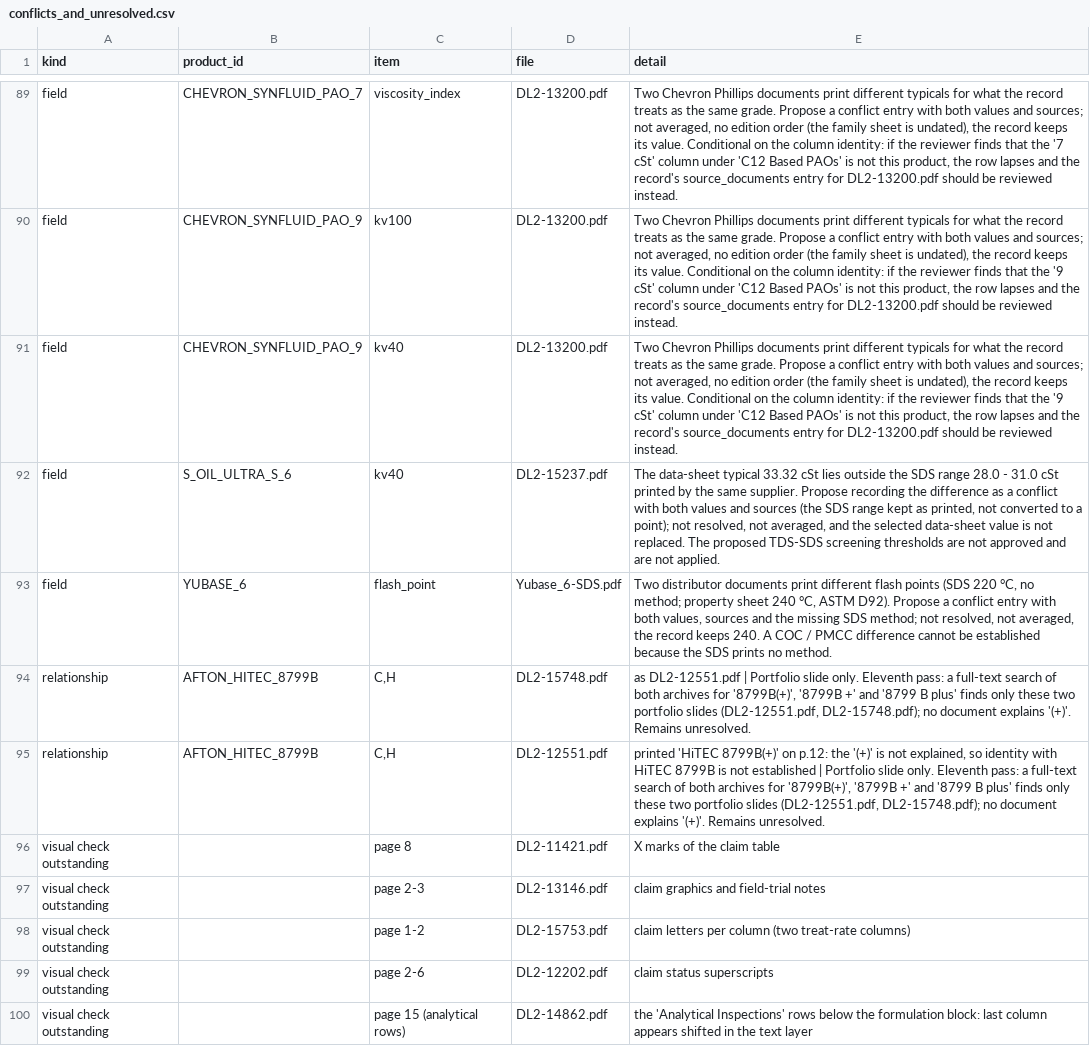
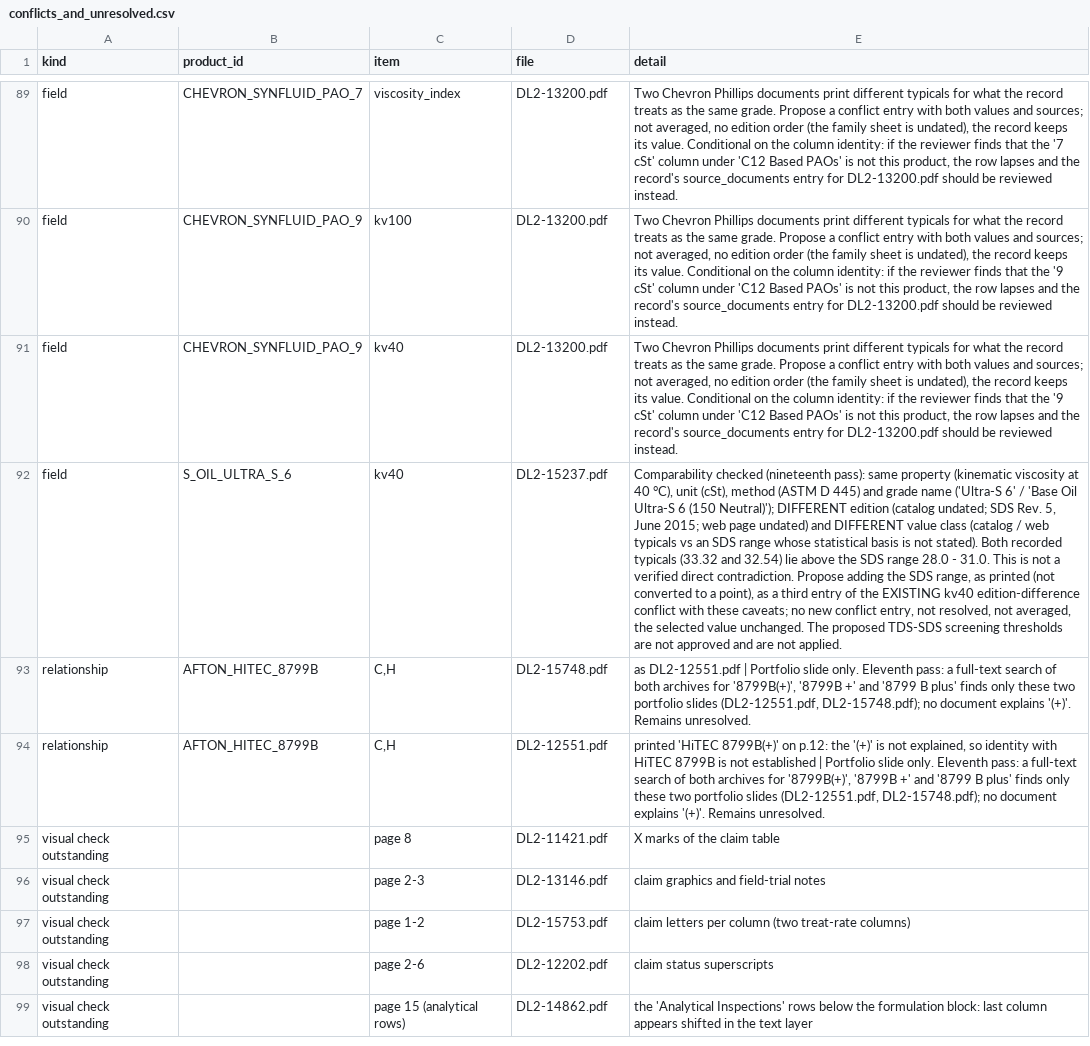
Before and after one commit to alaaahmadd182-lab/Smart-formulator-project, a CSV file: existing_product_comparison_2026-11-12/tables/conflicts_and_unresolved.csv, drawn as a sheet; only a part is shown, gaps mark what is left out; the diff names each change by its address in the sheet, - before the commit and + after, or states it on an @@ line.

```diff
--- a/existing_product_comparison_2026-11-12/tables/conflicts_and_unresolved.csv
+++ b/existing_product_comparison_2026-11-12/tables/conflicts_and_unresolved.csv
-E92 (detail): The data-sheet typical 33.32 cSt lies outside the SDS range 28.0 - 31.0 cSt printed by the same supplier. Propose recording the difference as a conflict with both values and sources (the SDS range kept as printed, not converted to a point); not resolved, not averaged, and the selected data-sheet value is not replaced. The proposed…
+E92 (detail): Comparability checked (nineteenth pass): same property (kinematic viscosity at 40 °C), unit (cSt), method (ASTM D 445) and grade name ('Ultra-S 6' / 'Base Oil Ultra-S 6 (150 Neutral)'); DIFFERENT edition (catalog undated; SDS Rev. 5, June 2015; web page undated) and DIFFERENT value class (catalog / web typicals vs an SDS range whose statistical basis is not stated). Both recorded typicals (33.32 and 32.54) lie above the SDS range 28.0 - 31.0. This is not a verified direct contradiction. Propose adding the SDS range, as printed (not converted to a point), as a third entry of the EXISTING kv40 edition-difference conflict with these caveats; no new conflict entry, not resolved, not averaged, the selected value unchanged. The proposed…
-row 93: field | YUBASE_6 | flash_point | Yubase_6-SDS.pdf | Two distributor documents print different flash points (SDS 220 °C, no method; property sheet 240 °C, ASTM D92). Propose a conflict entry with both values, sources and the missing SDS method; not resolved, not averaged, the record keeps 240. A COC / PMCC difference cannot be established because the SDS prints no method.
```
Also changed, not shown: existing_product_comparison_2026-11-12/tables/product_comparison_summary.csv, 13 other files.
